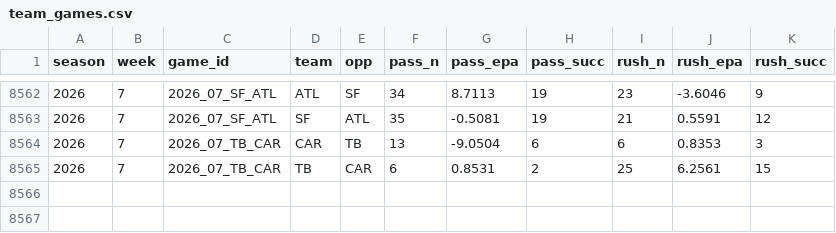
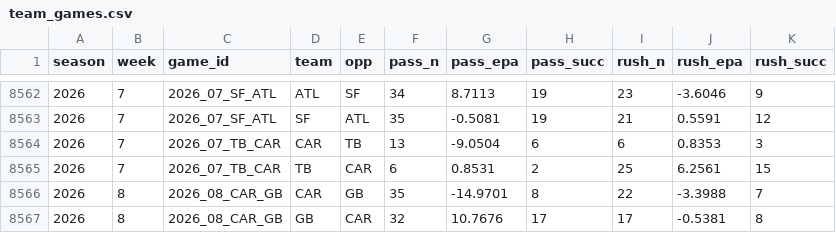
Before and after one commit to tlrsellers/nfl, a CSV file: data/model/team_games.csv, drawn as a sheet; only a part is shown, gaps mark what is left out; the diff names each change by its address in the sheet, - before the commit and + after, or states it on an @@ line.

```diff
--- a/data/model/team_games.csv
+++ b/data/model/team_games.csv
+row 8566: 2026 | 8 | 2026_08_CAR_GB | CAR | GB | 35 | -14.9701 | 8 | 22 | -3.3988 | 7
+row 8567: 2026 | 8 | 2026_08_CAR_GB | GB | CAR | 32 | 10.7676 | 17 | 17 | -0.5381 | 8
```
Also changed, not shown: 7 other files.
